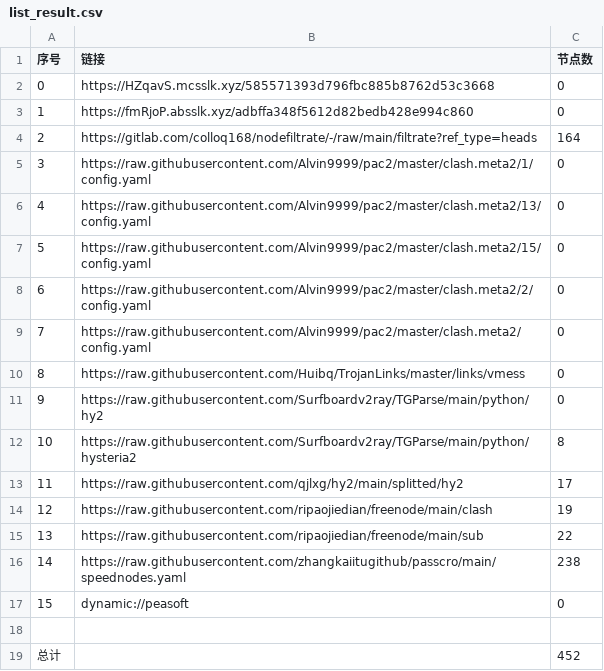
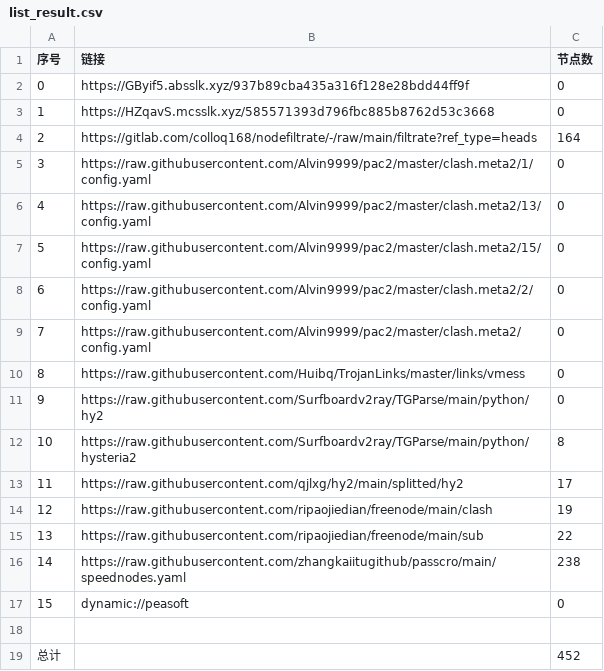
Before and after one commit to akflytiger/AutoMergePublicNodes, a CSV file: list_result.csv, drawn as a sheet.

```diff
--- a/list_result.csv
+++ b/list_result.csv
@@ -1,4 +1,4 @@
 序号,链接,节点数
-0,https://HZqavS.mcsslk.xyz/585571393d796fbc885b8762d53c3668,0
-1,https://fmRjoP.absslk.xyz/adbffa348f5612d82bedb428e994c860,0
+0,https://GByif5.absslk.xyz/937b89cba435a316f128e28bdd44ff9f,0
+1,https://HZqavS.mcsslk.xyz/585571393d796fbc885b8762d53c3668,0
 2,https://gitlab.com/colloq168/nodefiltrate/-/raw/main/filtrate?ref_type=heads,164
```
Also changed, not shown: 5 other files.
